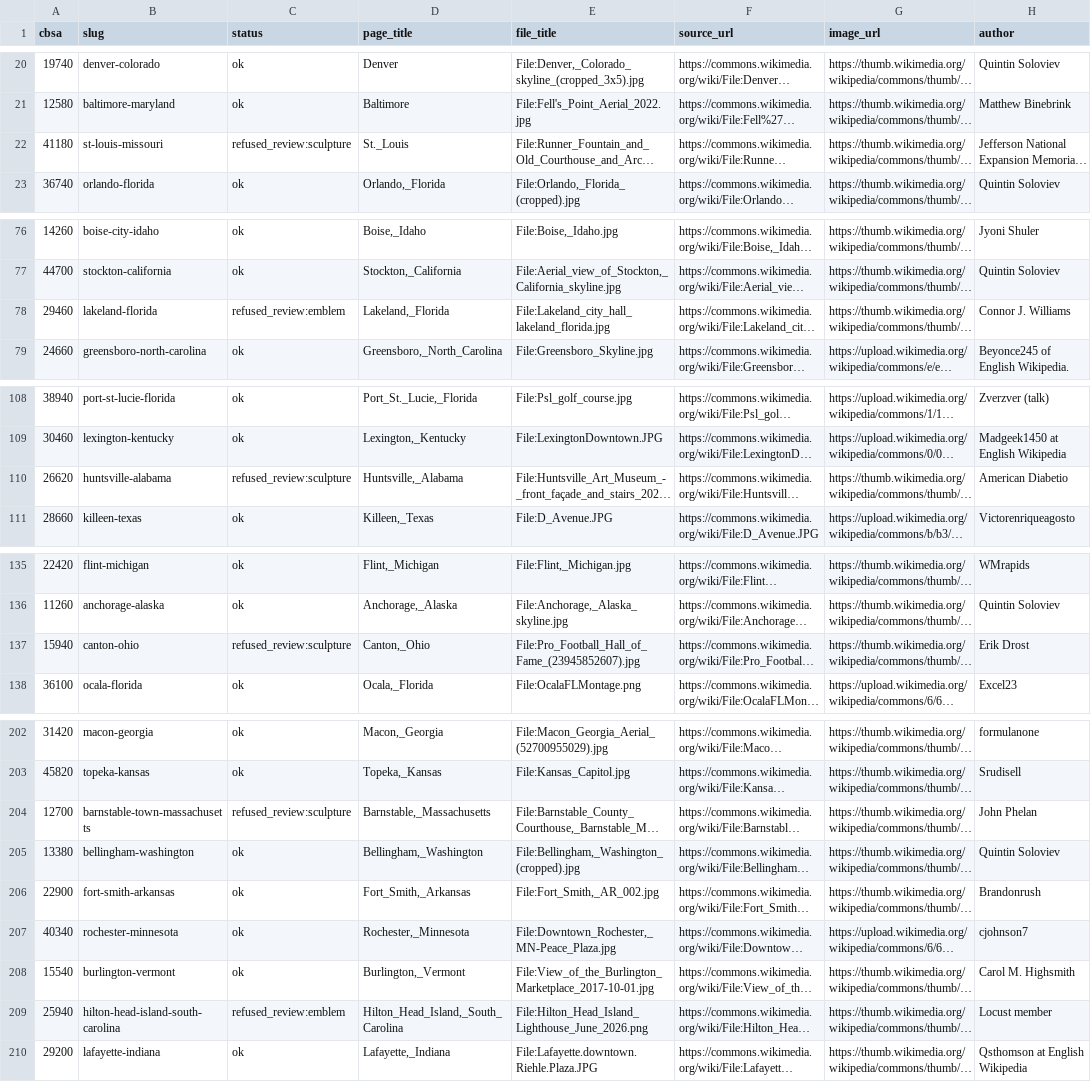
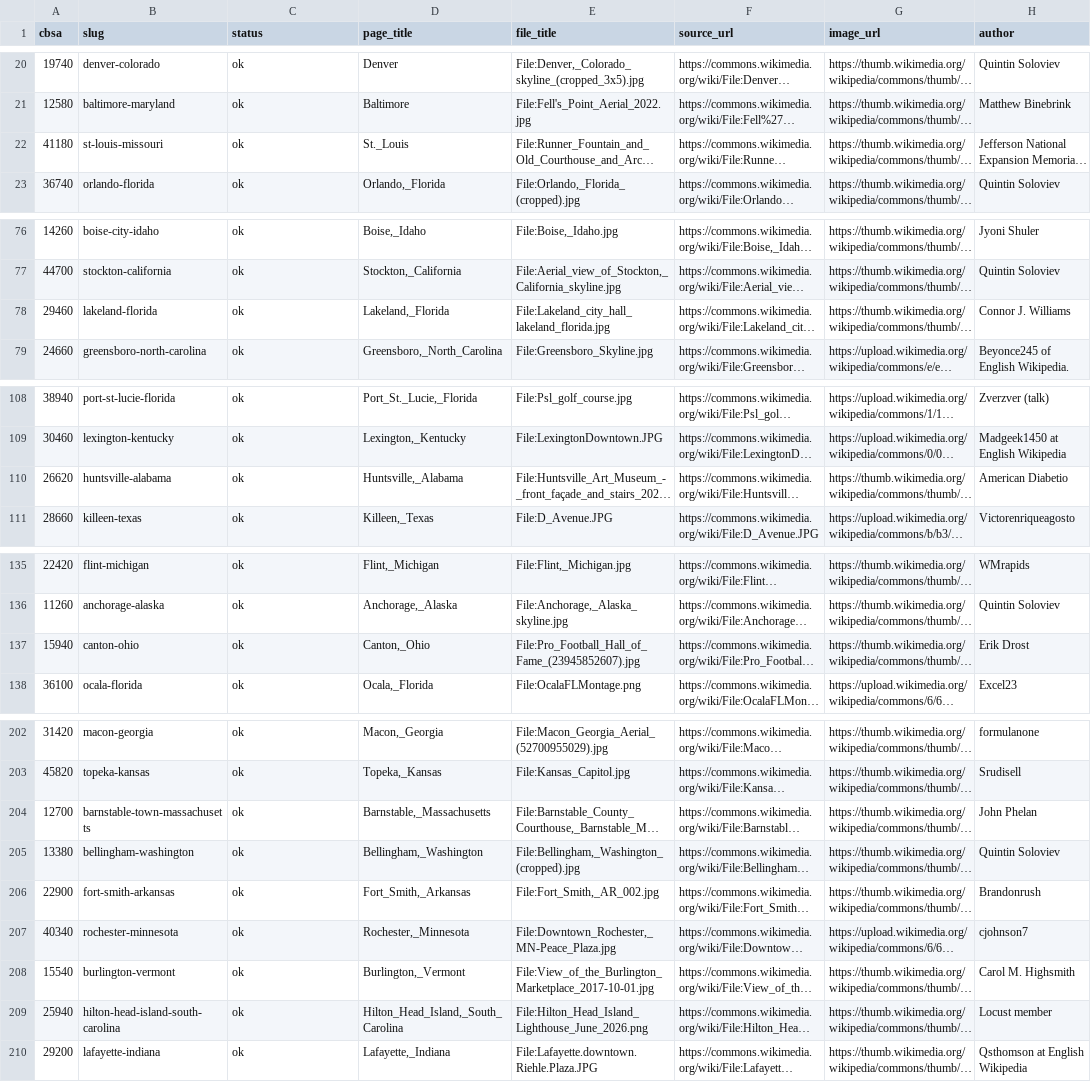
Before and after one commit to Nathan98000/Dating_Stats_Atlas, a CSV file: atlas/results/phase2e/city_images.csv, drawn as a sheet; only a part is shown, gaps mark what is left out; long unchanged cells end in …; the diff covers the shown part only; the diff names each change by its address in the sheet, - before the commit and + after, or states it on an @@ line.

```diff
--- a/atlas/results/phase2e/city_images.csv
+++ b/atlas/results/phase2e/city_images.csv
-C22 (status): refused_review:sculpture
+C22 (status): ok
-C78 (status): refused_review:emblem
+C78 (status): ok
-C110 (status): refused_review:sculpture
+C110 (status): ok
-C137 (status): refused_review:sculpture
+C137 (status): ok
-C204 (status): refused_review:sculpture
+C204 (status): ok
-C209 (status): refused_review:emblem
+C209 (status): ok
```
Also changed, not shown: 27 edited cells elsewhere in this file, atlas/results/phase2e/stat_images.csv, 11 other files.
